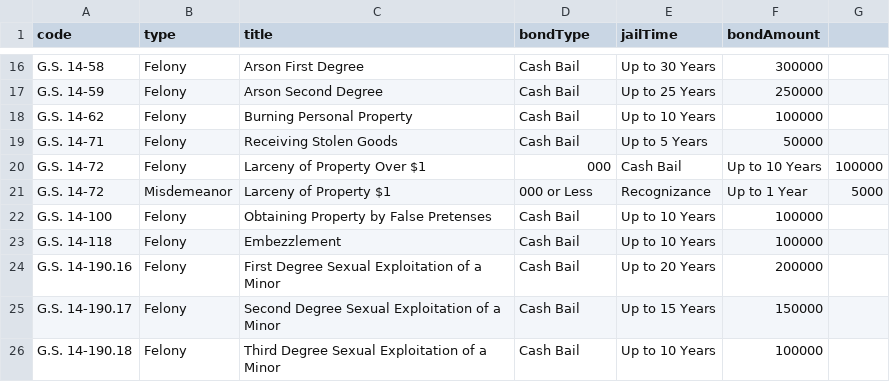
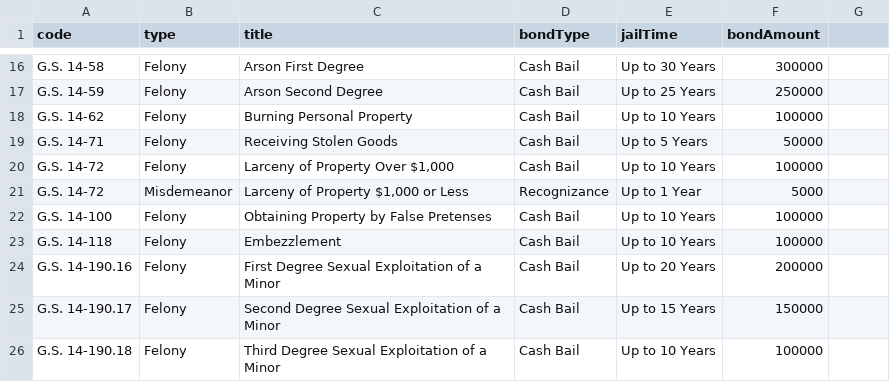
Before and after one commit to Sonoran-Software/CAD-Penal-Codes, a CSV file: US_NC.csv, drawn as a sheet; only a part is shown, gaps mark what is left out; the diff names each change by its address in the sheet, - before the commit and + after, or states it on an @@ line.

Commit message:
Update US_NC.csv

```diff
--- a/US_NC.csv
+++ b/US_NC.csv
-C20 (title): Larceny of Property Over $1
+C20 (title): Larceny of Property Over $1,000
-D20 (bondType): 000
+D20 (bondType): Cash Bail
-E20 (jailTime): Cash Bail
+E20 (jailTime): Up to 10 Years
-F20 (bondAmount): Up to 10 Years
+F20 (bondAmount): 100000
-G20: 100000
+G20: (empty)
-C21 (title): Larceny of Property $1
+C21 (title): Larceny of Property $1,000 or Less
-D21 (bondType): 000 or Less
+D21 (bondType): Recognizance
-E21 (jailTime): Recognizance
+E21 (jailTime): Up to 1 Year
-F21 (bondAmount): Up to 1 Year
+F21 (bondAmount): 5000
-G21: 5000
+G21: (empty)
```
